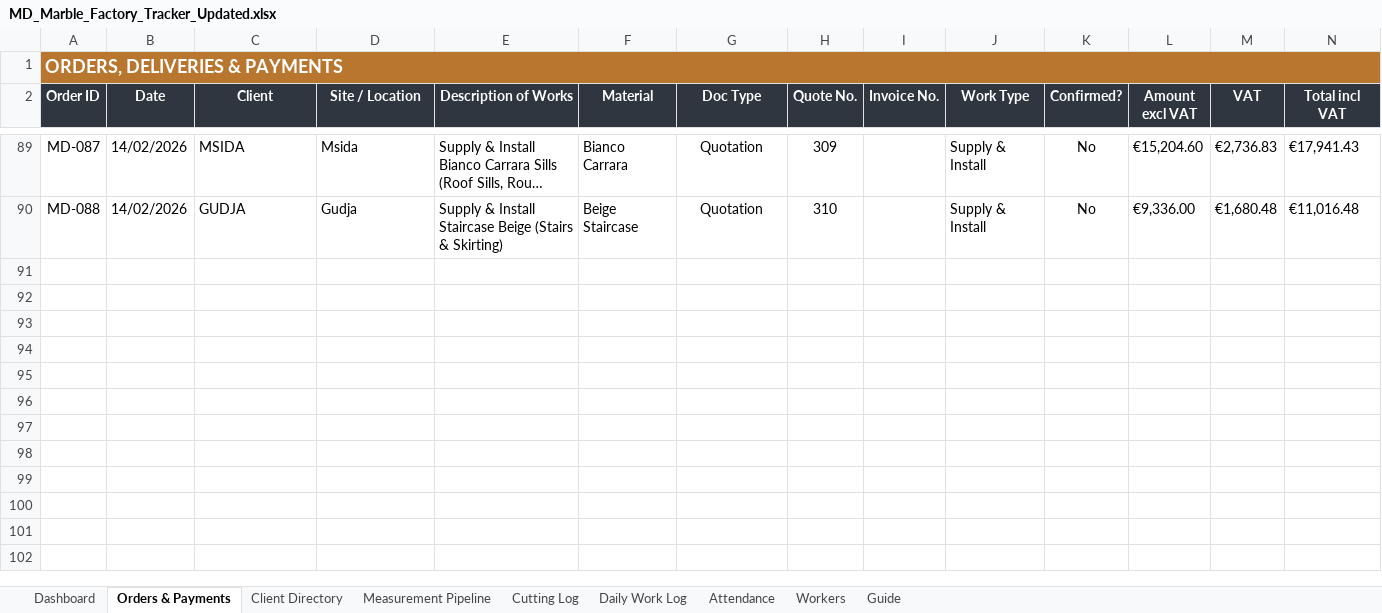
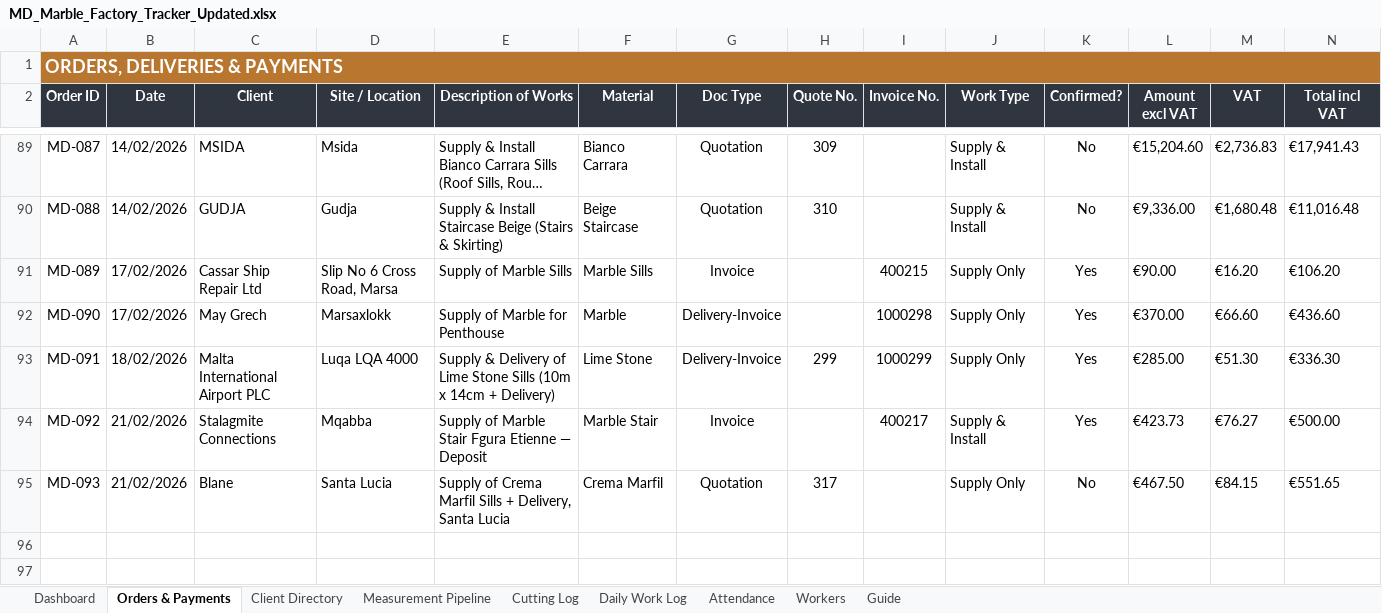
Before and after one commit to Hsn3639/HSN-TEST-1, an Excel workbook: MD_Marble_Factory_Tracker_Updated.xlsx, sheet Orders & Payments, drawn as a sheet; only a part is shown, gaps mark what is left out; the shorter side is filled out with more unchanged rows; long unchanged cells end in …; values as stored, in another font and other column widths than the file's, no borders; charts and pictures and conditional formats not drawn; removed rows and columns are numbered as before the commit, all else as after; rows hold the shown columns only; the diff names each change by its address in the sheet, - before the commit and + after, or states it on an @@ line.

```diff
--- a/MD_Marble_Factory_Tracker_Updated.xlsx (sheet Orders & Payments)
+++ b/MD_Marble_Factory_Tracker_Updated.xlsx (sheet Orders & Payments)
-row 91: (empty)
-row 92: (empty)
-row 93: (empty)
-row 94: (empty)
-row 95: (empty)
+row 91: MD-089 | 17/02/2026 | Cassar Ship Repair Ltd | Slip No 6 Cross Road, Marsa | Supply of Marble Sills | Marble Sills | Invoice |  | 400215 | Supply Only | Yes | €90.00 | €16.20 | €106.20
+row 92: MD-090 | 17/02/2026 | May Grech | Marsaxlokk | Supply of Marble for Penthouse | Marble | Delivery-Invoice |  | 1000298 | Supply Only | Yes | €370.00 | €66.60 | €436.60
+row 93: MD-091 | 18/02/2026 | Malta International Airport PLC | Luqa LQA 4000 | Supply & Delivery of Lime Stone Sills (10m x 14cm + Delivery) | Lime Stone | Delivery-Invoice | 299 | 1000299 | Supply Only | Yes | €285.00 | €51.30 | €336.30
+row 94: MD-092 | 21/02/2026 | Stalagmite Connections | Mqabba | Supply of Marble Stair Fgura Etienne — Deposit | Marble Stair | Invoice |  | 400217 | Supply & Install | Yes | €423.73 | €76.27 | €500.00
+row 95: MD-093 | 21/02/2026 | Blane | Santa Lucia | Supply of Crema Marfil Sills + Delivery, Santa Lucia | Crema Marfil | Quotation | 317 |  | Supply Only | No | €467.50 | €84.15 | €551.65
```
Also changed, not shown: sheet Client Directory, sheet Measurement Pipeline.
